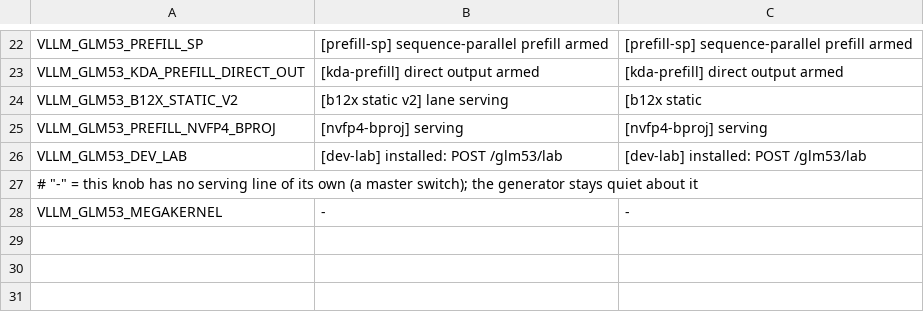
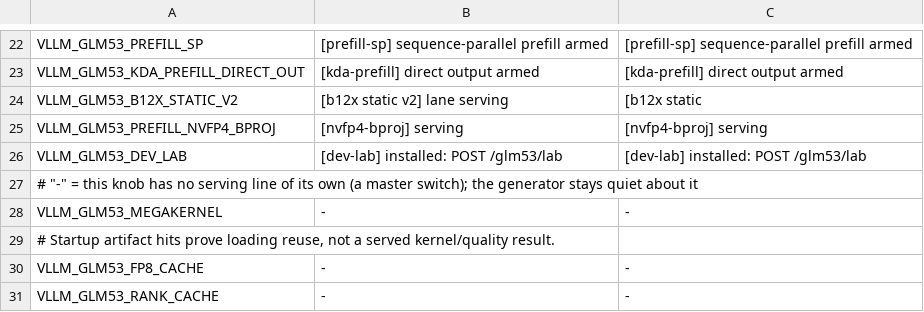
Before and after one commit to choiceoh/stkernel, a TSV file: bench/proof-markers.tsv, drawn as a sheet; only a part is shown, gaps mark what is left out.

```diff
--- a/bench/proof-markers.tsv
+++ b/bench/proof-markers.tsv
@@ -28 +28,4 @@ VLLM_GLM53_DEV_LAB	[dev-lab] installed: POST /glm53/lab	[dev-lab] installed: POS
 VLLM_GLM53_MEGAKERNEL	-	-
+# Startup artifact hits prove loading reuse, not a served kernel/quality result.
+VLLM_GLM53_FP8_CACHE	-	-
+VLLM_GLM53_RANK_CACHE	-	-
```
Also changed, not shown: build/glm53/manifest.tsv, overlay/modules/glm53_model/manifest.tsv, 16 other files.
